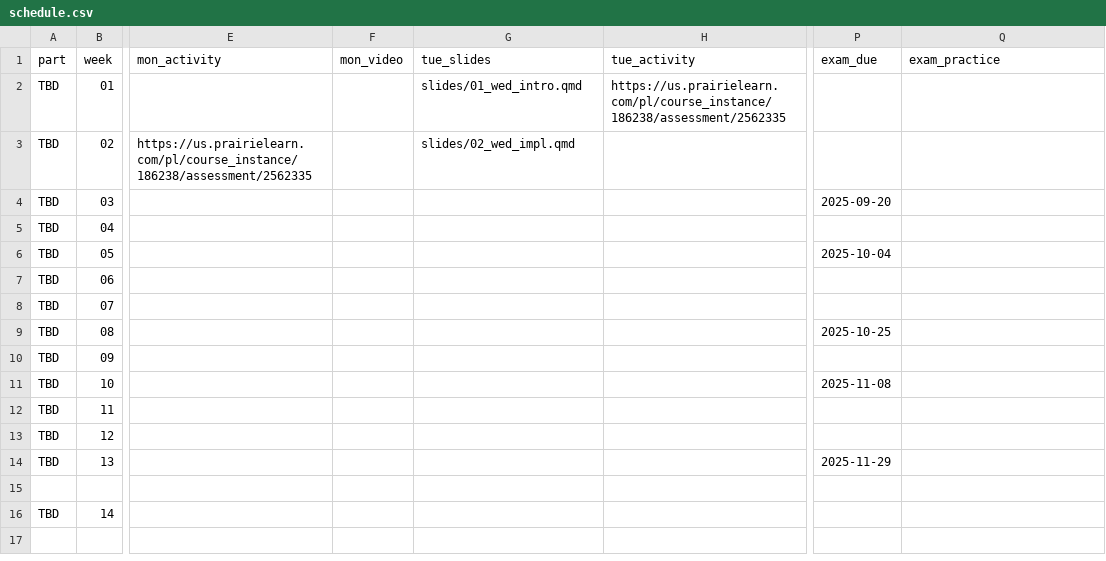
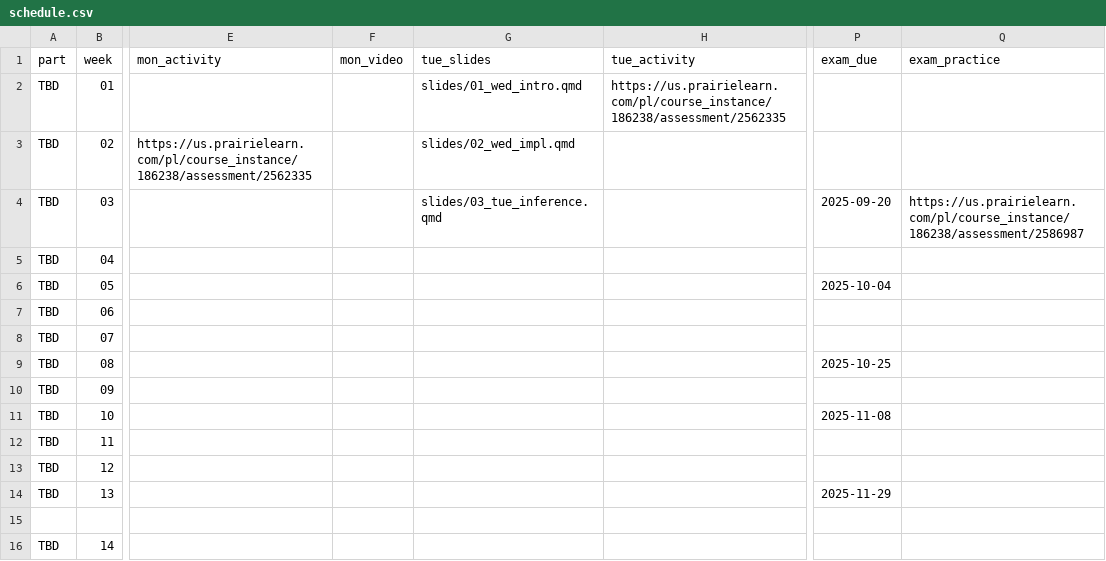
Before and after one commit to UBC-CS/dsci220, a CSV file: data/schedule.csv, drawn as a sheet; only a part is shown, gaps mark what is left out; the diff names each change by its address in the sheet, - before the commit and + after, or states it on an @@ line.

Commit message:
update schedule w tue lesson

```diff
--- a/data/schedule.csv
+++ b/data/schedule.csv
-G4 (tue_slides): (empty)
+G4 (tue_slides): slides/03_tue_inference.qmd
-Q4 (exam_practice): (empty)
+Q4 (exam_practice): https://us.prairielearn.com/pl/course_instance/186238/assessment/2586987
```
